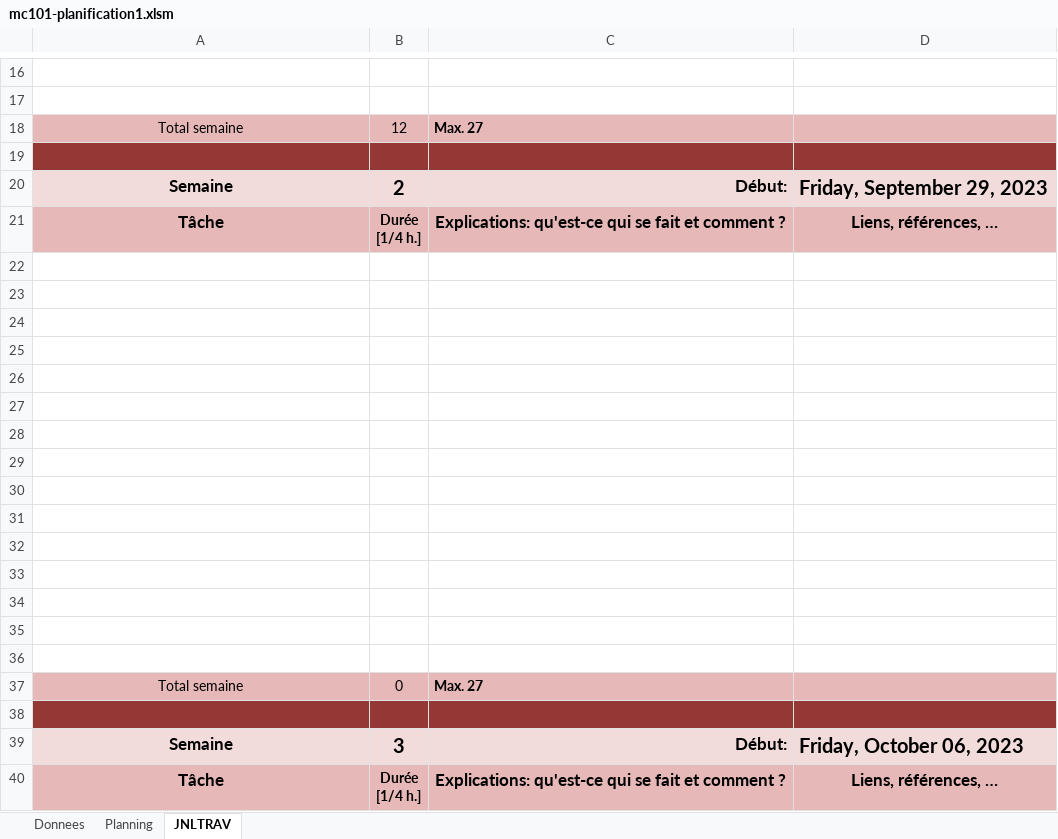
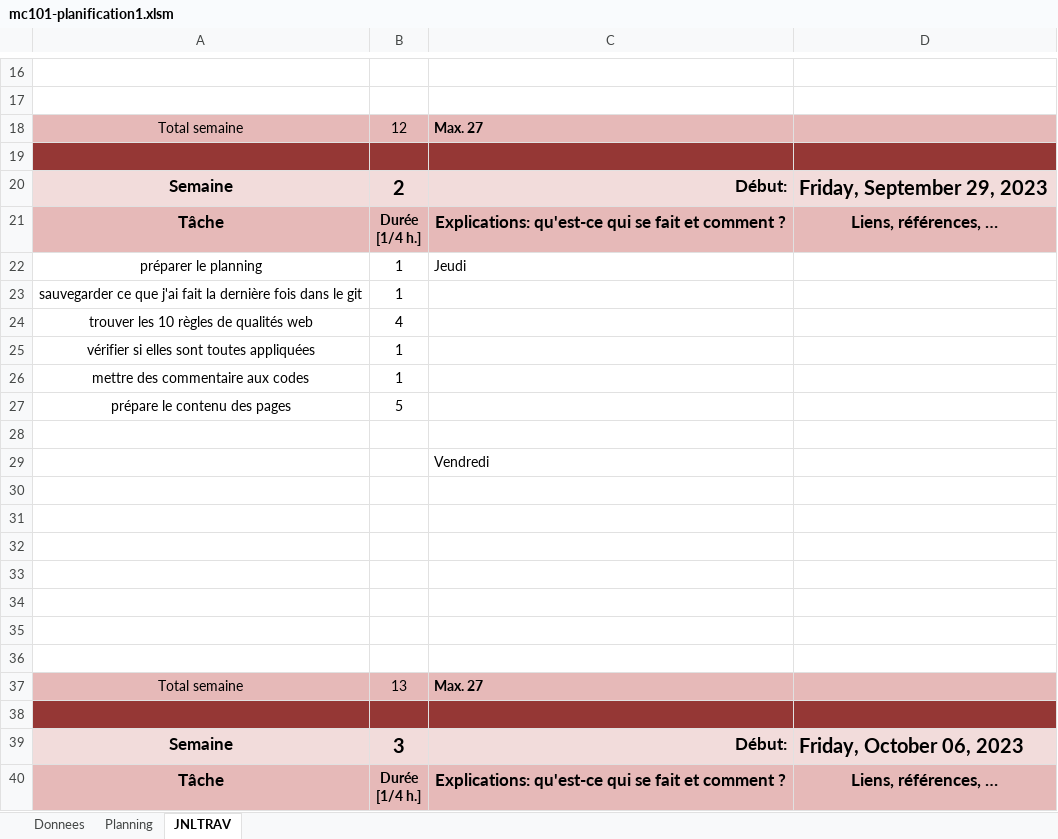
Before and after one commit to Kaeno123/Projet-Website-BJJ, an Excel workbook: planification/mc101-planification1.xlsm, sheet JNLTRAV, drawn as a sheet; only a part is shown, gaps mark what is left out; values as stored, in another font and other column widths than the file's, no borders; charts and pictures not drawn; removed rows and columns are numbered as before the commit, all else as after; the diff names each change by its address in the sheet, - before the commit and + after, or states it on an @@ line.

```diff
--- a/planification/mc101-planification1.xlsm (sheet JNLTRAV)
+++ b/planification/mc101-planification1.xlsm (sheet JNLTRAV)
+row 22: préparer le planning | 1 | Jeudi
+row 23: sauvegarder ce que j'ai fait la dernière fois dans le git | 1
+row 24: trouver les 10 règles de qualités web | 4
+row 25: vérifier si elles sont toutes appliquées | 1
+row 26: mettre des commentaire aux codes | 1
+row 27: prépare le contenu des pages | 5
+row 28: (empty)
+row 29:  |  | Vendredi
-row 29: (empty)
-row 30: (empty)
-row 31: (empty)
-row 32: (empty)
-row 33: (empty)
-row 34: (empty)
-row 35: (empty)
-row 36: (empty)
-B37: 0
+B37: 13
```
Also changed, not shown: sheet Planning, charts or pictures, 5 other files.
